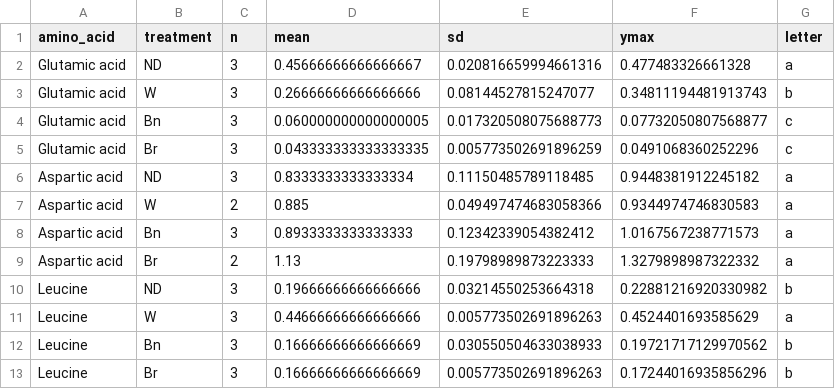
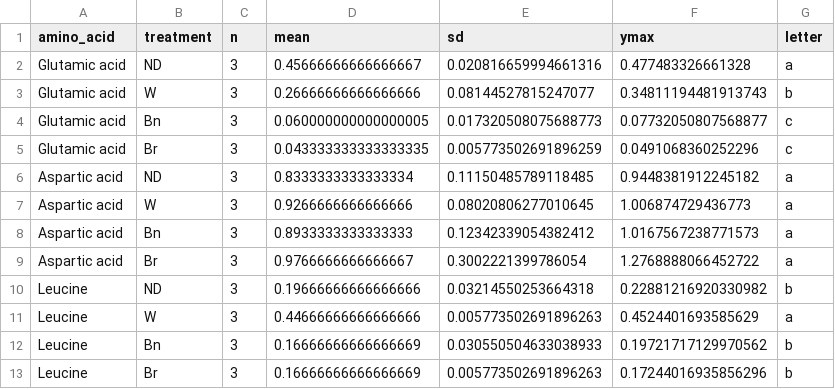
Before and after one commit to Maruf-Raihan-1997/NAPIC-PhD, a CSV file: summary_means_sd_letters.csv, drawn as a sheet.

```diff
--- a/summary_means_sd_letters.csv
+++ b/summary_means_sd_letters.csv
@@ -6,5 +6,5 @@ Glutamic acid,Br,3,0.043333333333333335,0.005773502691896259,0.0491068360252296,
 Aspartic acid,ND,3,0.8333333333333334,0.11150485789118485,0.9448381912245182,a
-Aspartic acid,W,2,0.885,0.049497474683058366,0.9344974746830583,a
+Aspartic acid,W,3,0.9266666666666666,0.08020806277010645,1.006874729436773,a
 Aspartic acid,Bn,3,0.8933333333333333,0.12342339054382412,1.0167567238771573,a
-Aspartic acid,Br,2,1.13,0.19798989873223333,1.3279898987322332,a
+Aspartic acid,Br,3,0.9766666666666667,0.3002221399786054,1.2768888066452722,a
 Leucine,ND,3,0.19666666666666666,0.03214550253664318,0.22881216920330982,b
```
Also changed, not shown: tukey_results.csv, 13 other files.
